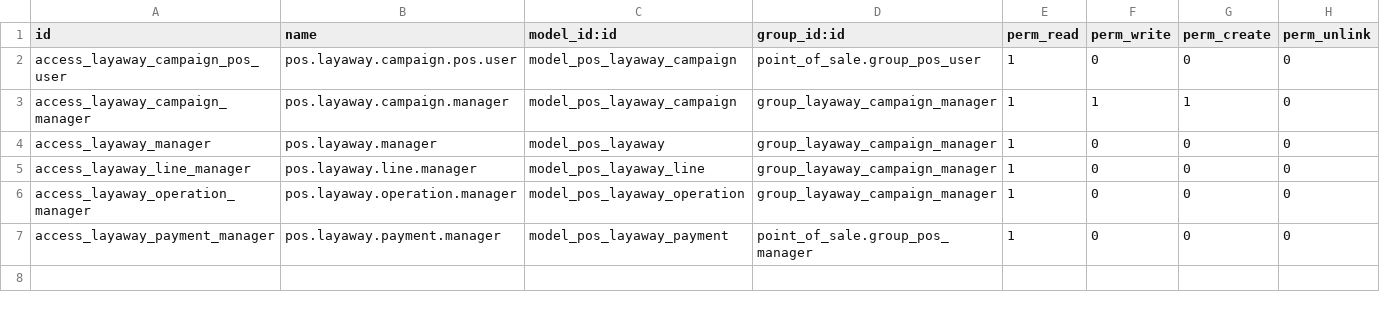
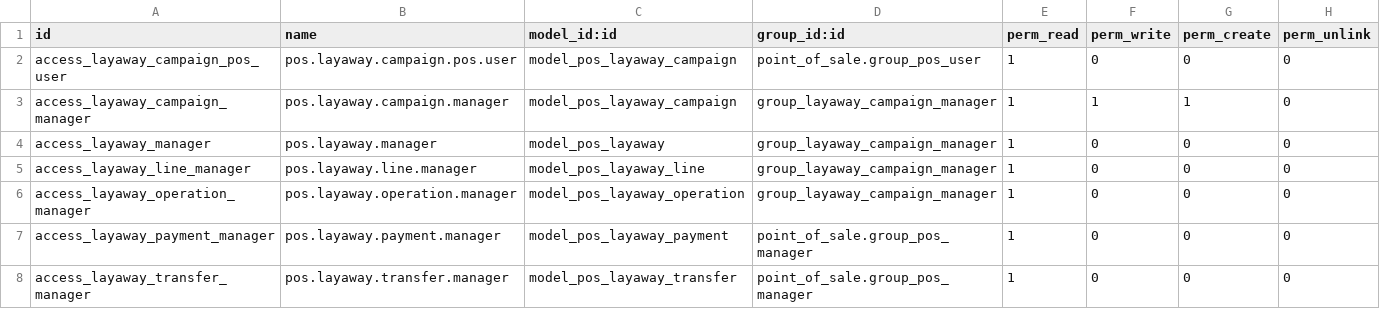
Before and after one commit to brizherman/odoo14, a CSV file: pos_layaway/security/ir.model.access.csv, drawn as a sheet; the diff names each change by its address in the sheet, - before the commit and + after, or states it on an @@ line.

Commit message:
Autoriza transferencias de apartados en Odoo de prueba

```diff
--- a/pos_layaway/security/ir.model.access.csv
+++ b/pos_layaway/security/ir.model.access.csv
+row 8: access_layaway_transfer_manager | pos.layaway.transfer.manager | model_pos_layaway_transfer | point_of_sale.group_pos_manager | 1 | 0 | 0 | 0
```
Also changed, not shown: 12 other files.
